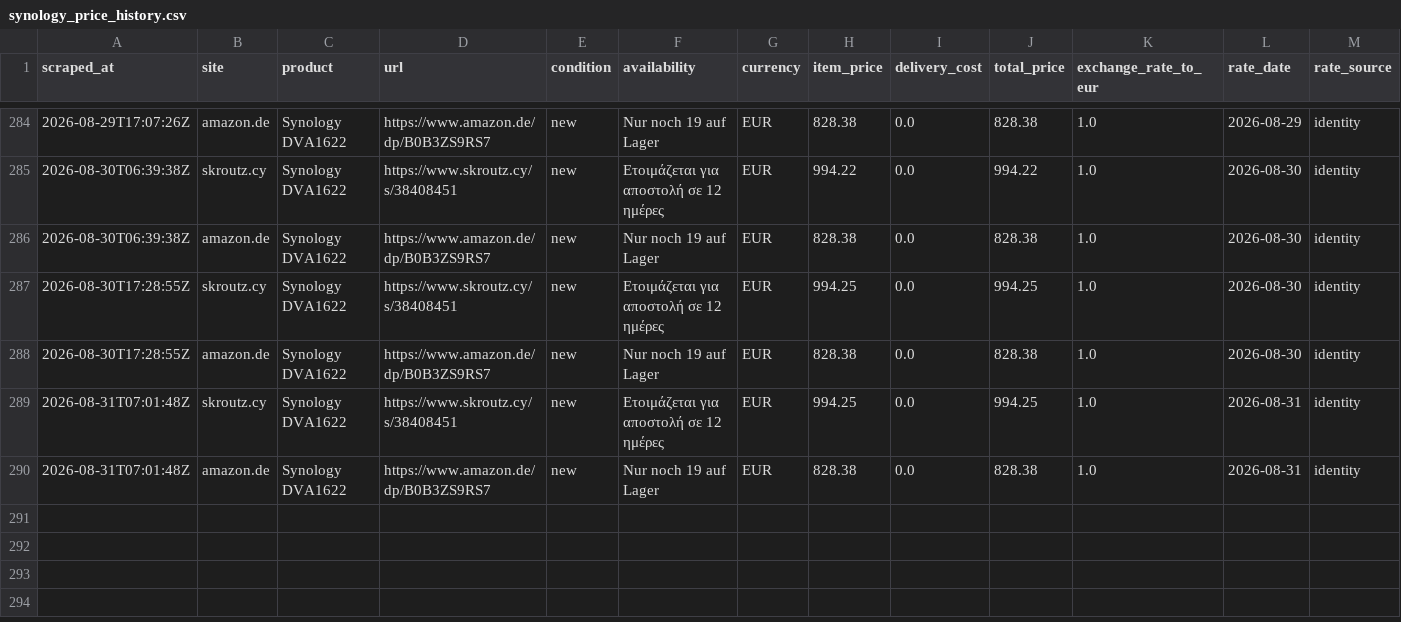
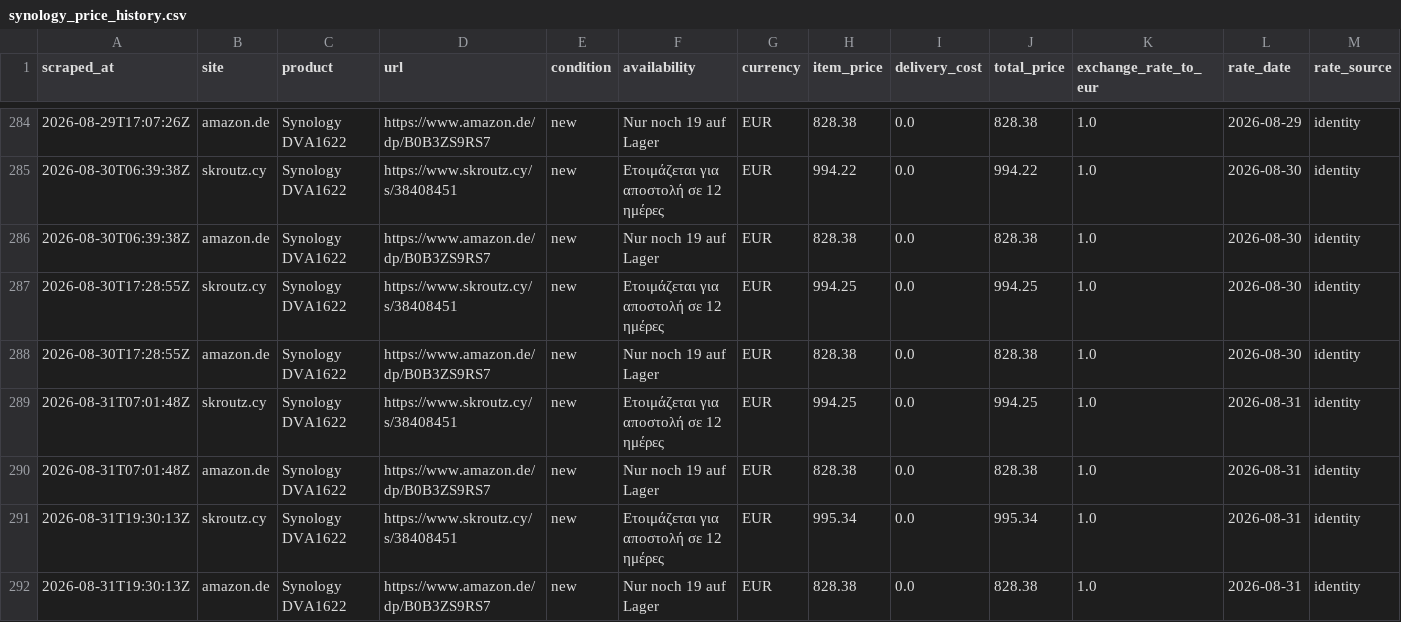
Before and after one commit to matthew-panayiotou/claude-code-web-2, a CSV file: data/synology_price_history.csv, drawn as a sheet; only a part is shown, gaps mark what is left out; rows hold the shown columns only; the diff names each change by its address in the sheet, - before the commit and + after, or states it on an @@ line.

```diff
--- a/data/synology_price_history.csv
+++ b/data/synology_price_history.csv
+row 291: 2026-08-31T19:30:13Z | skroutz.cy | Synology DVA1622 | https://www.skroutz.cy/s/38408451 | new | Ετοιμάζεται για αποστολή σε 12 ημέρες | EUR | 995.34 | 0.0 | 995.34 | 1.0 | 2026-08-31 | identity
+row 292: 2026-08-31T19:30:13Z | amazon.de | Synology DVA1622 | https://www.amazon.de/dp/B0B3ZS9RS7 | new | Nur noch 19 auf Lager | EUR | 828.38 | 0.0 | 828.38 | 1.0 | 2026-08-31 | identity
```
Also changed, not shown: 1 other file.
